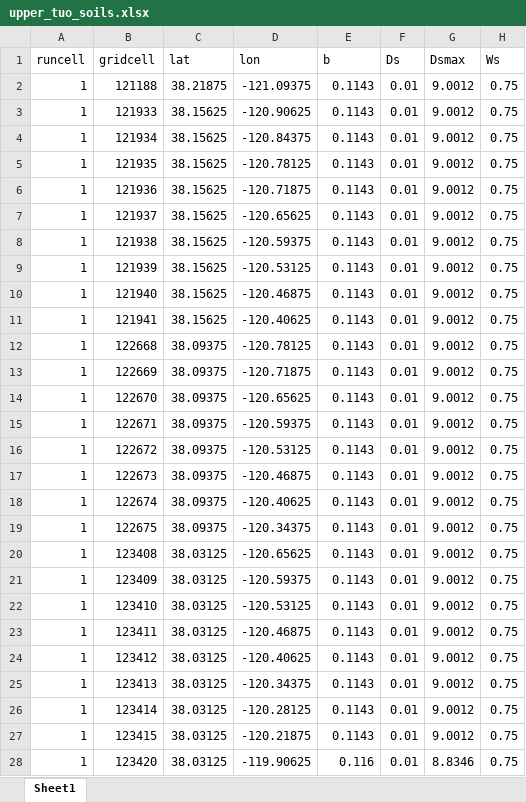
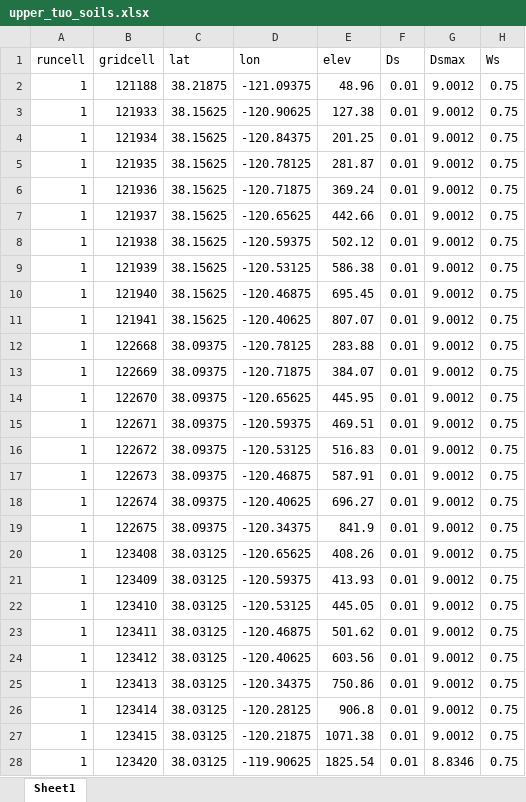
Before and after one commit to jschap1/VICMATLAB, an Excel workbook: data/upper_tuo_soils.xlsx, sheet Sheet1, drawn as a sheet; only a part is shown; values as stored, in another font and other column widths than the file's, no borders; the diff covers the shown part only; the diff names each change by its address in the sheet, - before the commit and + after, or states it on an @@ line.

```diff
--- a/data/upper_tuo_soils.xlsx (sheet Sheet1)
+++ b/data/upper_tuo_soils.xlsx (sheet Sheet1)
-E1: b
+E1: elev
-E2: 0.1143
+E2: 48.96
-E3: 0.1143
+E3: 127.38
-E4: 0.1143
+E4: 201.25
-E5: 0.1143
+E5: 281.87
-E6: 0.1143
+E6: 369.24
-E7: 0.1143
+E7: 442.66
-E8: 0.1143
+E8: 502.12
-E9: 0.1143
+E9: 586.38
-E10: 0.1143
+E10: 695.45
-E11: 0.1143
+E11: 807.07
-E12: 0.1143
+E12: 283.88
-E13: 0.1143
+E13: 384.07
-E14: 0.1143
+E14: 445.95
-E15: 0.1143
+E15: 469.51
-E16: 0.1143
+E16: 516.83
-E17: 0.1143
+E17: 587.91
-E18: 0.1143
+E18: 696.27
-E19: 0.1143
+E19: 841.9
-E20: 0.1143
+E20: 408.26
-E21: 0.1143
+E21: 413.93
-E22: 0.1143
+E22: 445.05
-E23: 0.1143
+E23: 501.62
-E24: 0.1143
+E24: 603.56
-E25: 0.1143
+E25: 750.86
-E26: 0.1143
+E26: 906.8
-E27: 0.1143
+E27: 1071.38
-E28: 0.116
+E28: 1825.54
```
Also changed, not shown: 96 edited cells elsewhere in this sheet, 3 other files.
